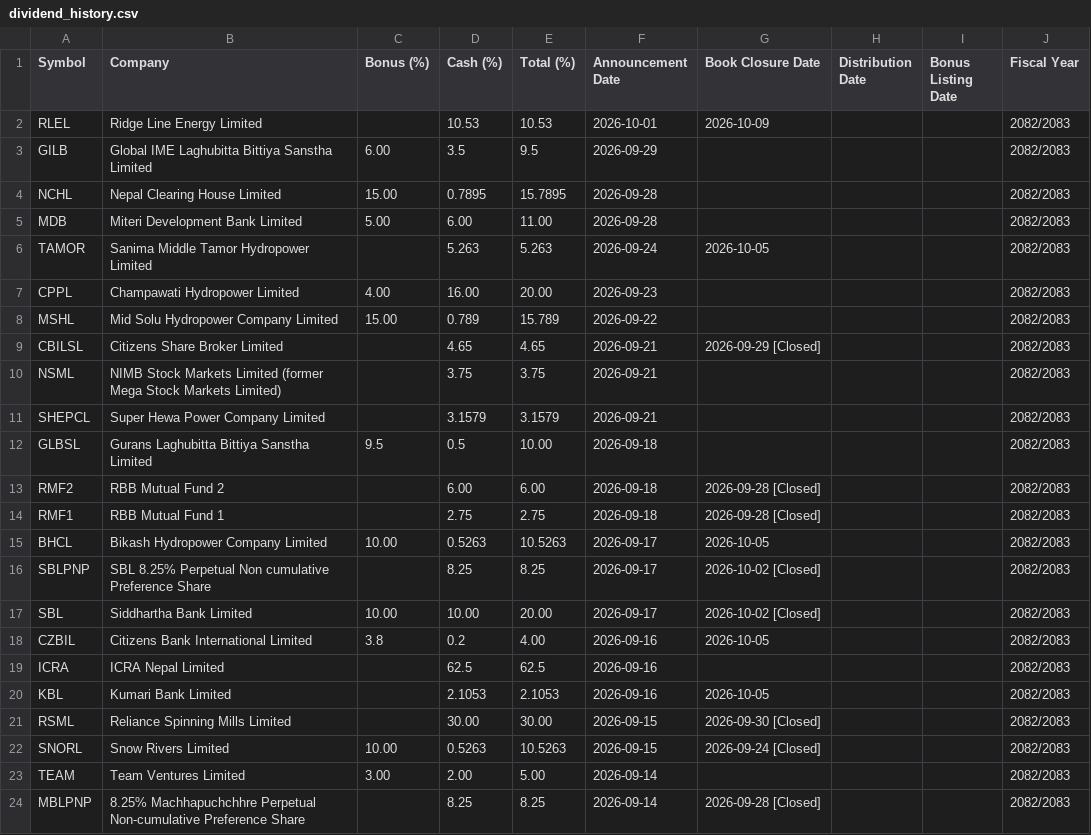
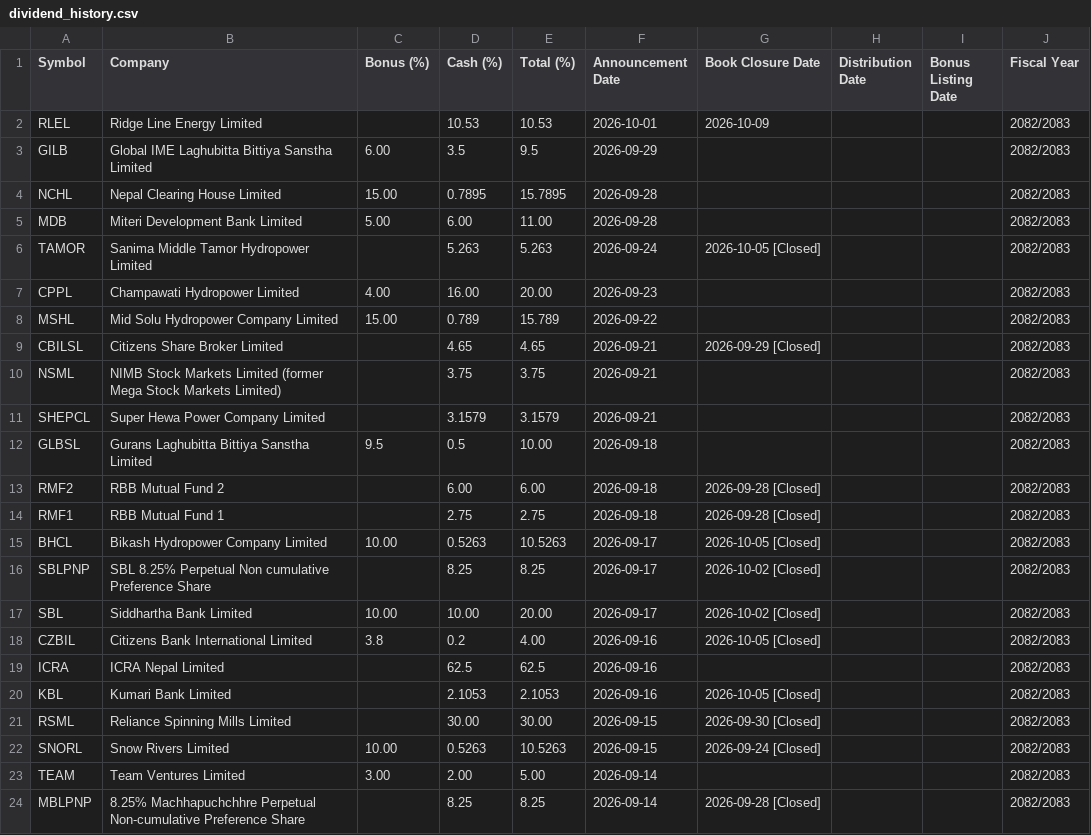
Before and after one commit to bikakhilesh/dividend-history, a CSV file: dividend_history.csv, drawn as a sheet; only a part is shown.

```diff
--- a/dividend_history.csv
+++ b/dividend_history.csv
@@ -5,3 +5,3 @@ NCHL,Nepal Clearing House Limited,15.00,0.7895,15.7895,2026-09-28,,,,2082/2083
 MDB,Miteri Development Bank Limited,5.00,6.00,11.00,2026-09-28,,,,2082/2083
-TAMOR,Sanima Middle Tamor Hydropower Limited,,5.263,5.263,2026-09-24,2026-10-05,,,2082/2083
+TAMOR,Sanima Middle Tamor Hydropower Limited,,5.263,5.263,2026-09-24,2026-10-05 [Closed],,,2082/2083
 CPPL,Champawati Hydropower Limited,4.00,16.00,20.00,2026-09-23,,,,2082/2083
@@ -14,8 +14,8 @@ RMF2,RBB Mutual Fund 2,,6.00,6.00,2026-09-18,2026-09-28 [Closed],,,2082/2083
 RMF1,RBB Mutual Fund 1,,2.75,2.75,2026-09-18,2026-09-28 [Closed],,,2082/2083
-BHCL,Bikash Hydropower Company Limited,10.00,0.5263,10.5263,2026-09-17,2026-10-05,,,2082/2083
+BHCL,Bikash Hydropower Company Limited,10.00,0.5263,10.5263,2026-09-17,2026-10-05 [Closed],,,2082/2083
 SBLPNP,SBL 8.25% Perpetual Non cumulative Preference Share,,8.25,8.25,2026-09-17,2026-10-02 [Closed],,,2082/2083
 SBL,Siddhartha Bank Limited,10.00,10.00,20.00,2026-09-17,2026-10-02 [Closed],,,2082/2083
-CZBIL,Citizens Bank International Limited,3.8,0.2,4.00,2026-09-16,2026-10-05,,,2082/2083
+CZBIL,Citizens Bank International Limited,3.8,0.2,4.00,2026-09-16,2026-10-05 [Closed],,,2082/2083
 ICRA,ICRA Nepal Limited,,62.5,62.5,2026-09-16,,,,2082/2083
-KBL,Kumari Bank Limited,,2.1053,2.1053,2026-09-16,2026-10-05,,,2082/2083
+KBL,Kumari Bank Limited,,2.1053,2.1053,2026-09-16,2026-10-05 [Closed],,,2082/2083
 RSML,Reliance Spinning Mills Limited,,30.00,30.00,2026-09-15,2026-09-30 [Closed],,,2082/2083
```
